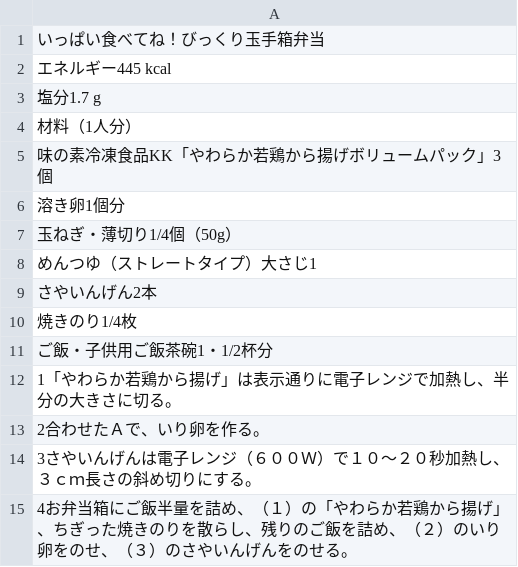
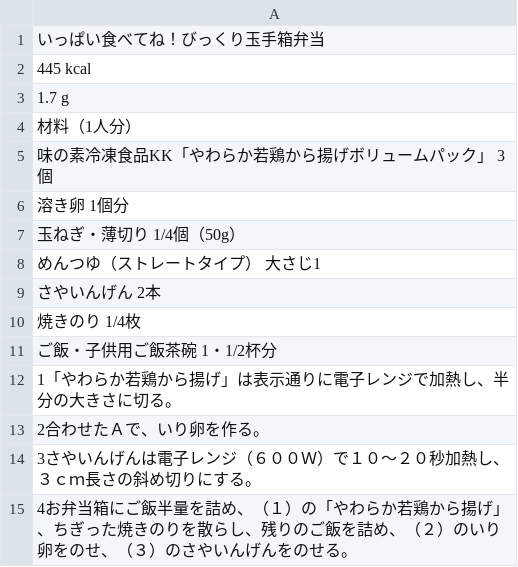
Before and after one commit to qiuyueluzi/recipeApp, a CSV file: data_file/ajinomoto/703028.csv, drawn as a sheet.

```diff
--- a/data_file/ajinomoto/703028.csv
+++ b/data_file/ajinomoto/703028.csv
@@ -1,12 +1,12 @@
 いっぱい食べてね！びっくり玉手箱弁当
-エネルギー445 kcal
-塩分1.7 g
+445 kcal
+1.7 g
 材料（1人分）
-味の素冷凍食品KK「やわらか若鶏から揚げボリュームパック」3個
-溶き卵1個分
-玉ねぎ・薄切り1/4個（50g）
-めんつゆ（ストレートタイプ）大さじ1
-さやいんげん2本
-焼きのり1/4枚
-ご飯・子供用ご飯茶碗1・1/2杯分
+味の素冷凍食品KK「やわらか若鶏から揚げボリュームパック」 3個
+溶き卵 1個分
+玉ねぎ・薄切り 1/4個（50g）
+めんつゆ（ストレートタイプ） 大さじ1
+さやいんげん 2本
+焼きのり 1/4枚
+ご飯・子供用ご飯茶碗 1・1/2杯分
 1「やわらか若鶏から揚げ」は表示通りに電子レンジで加熱し、半分の大きさに切る。
```
Also changed, not shown: data_file/ajinomoto/703024.csv, data_file/ajinomoto/703037.csv, 32 other files.
